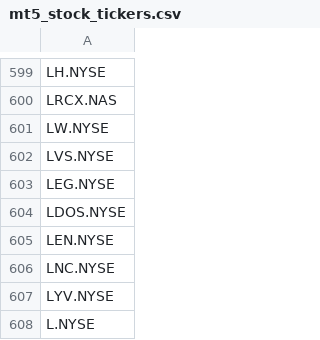
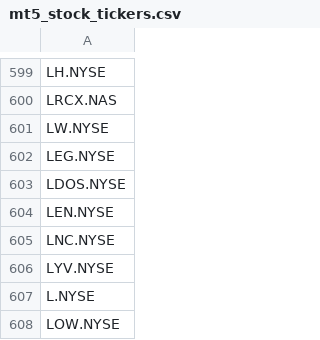
Before and after one commit to JTwyn001/TradingAPP, a CSV file: mt5_stock_tickers.csv, drawn as a sheet; only a part is shown, gaps mark what is left out; the shorter side is filled out with more unchanged rows.

Commit message:
minor changes to data retrieval.

```diff
--- a/mt5_stock_tickers.csv
+++ b/mt5_stock_tickers.csv
@@ -601,3 +601,2 @@ LRCX.NAS
 LW.NYSE
-LVS.NYSE
 LEG.NYSE
```
Also changed, not shown: 2 other files.
